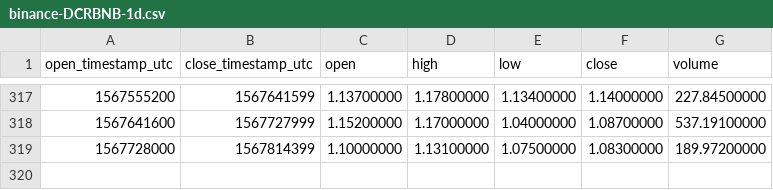
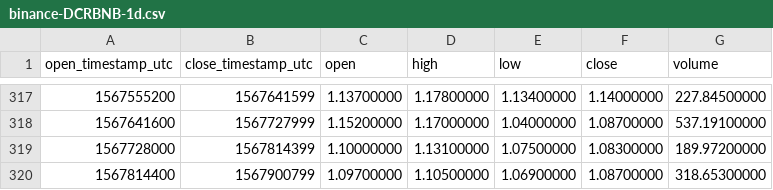
Before and after one commit to cryptobigbro/binance-DCRBNB, a CSV file: binance-DCRBNB-1d.csv, drawn as a sheet; only a part is shown, gaps mark what is left out.

```diff
--- a/binance-DCRBNB-1d.csv
+++ b/binance-DCRBNB-1d.csv
@@ -319 +319,2 @@ open_timestamp_utc,close_timestamp_utc,open,high,low,close,volume
 1567728000,1567814399,1.10000000,1.13100000,1.07500000,1.08300000,189.97200000
+1567814400,1567900799,1.09700000,1.10500000,1.06900000,1.08700000,318.65300000
```
Also changed, not shown: binance-DCRBNB-1h.csv.
